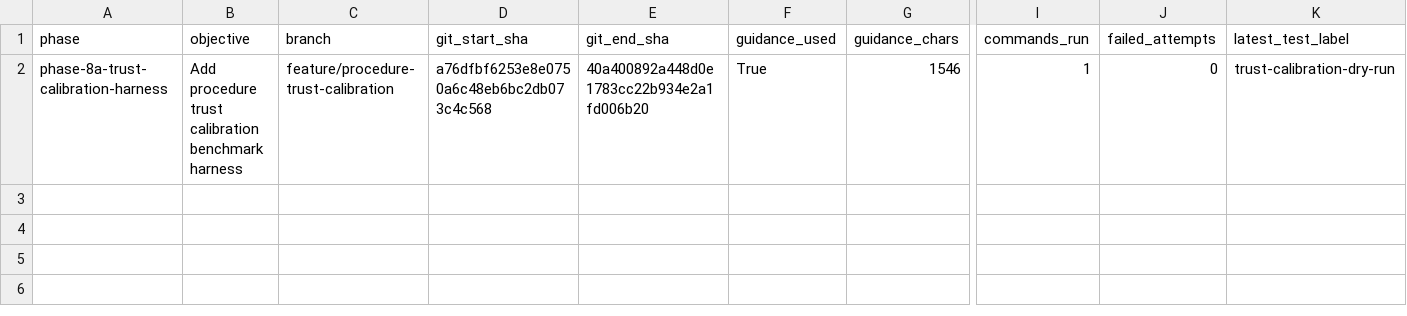
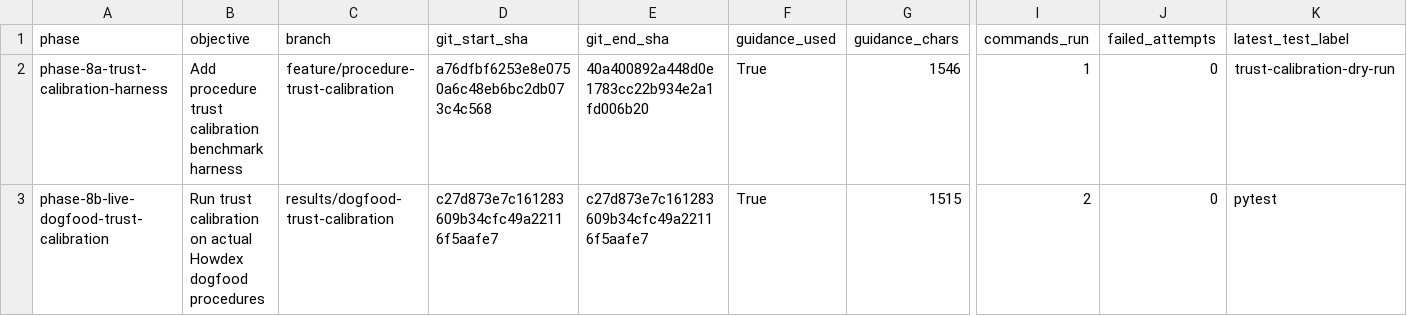
Before and after one commit to rossbuckley1990-hash/Howdex, a CSV file: dogfood-results/metrics.csv, drawn as a sheet; only a part is shown, gaps mark what is left out; rows hold the shown columns only; the diff names each change by its address in the sheet, - before the commit and + after, or states it on an @@ line.

Commit message:
results: add dogfood trust calibration run

```diff
--- a/dogfood-results/metrics.csv
+++ b/dogfood-results/metrics.csv
+row 3: phase-8b-live-dogfood-trust-calibration | Run trust calibration on actual Howdex dogfood procedures | results/dogfood-trust-calibration | c27d873e7c161283609b34cfc49a22116f5aafe7 | c27d873e7c161283609b34cfc49a22116f5aafe7 | True | 1515 | 2 | 0 | pytest
```
Also changed, not shown: 2 other files.
